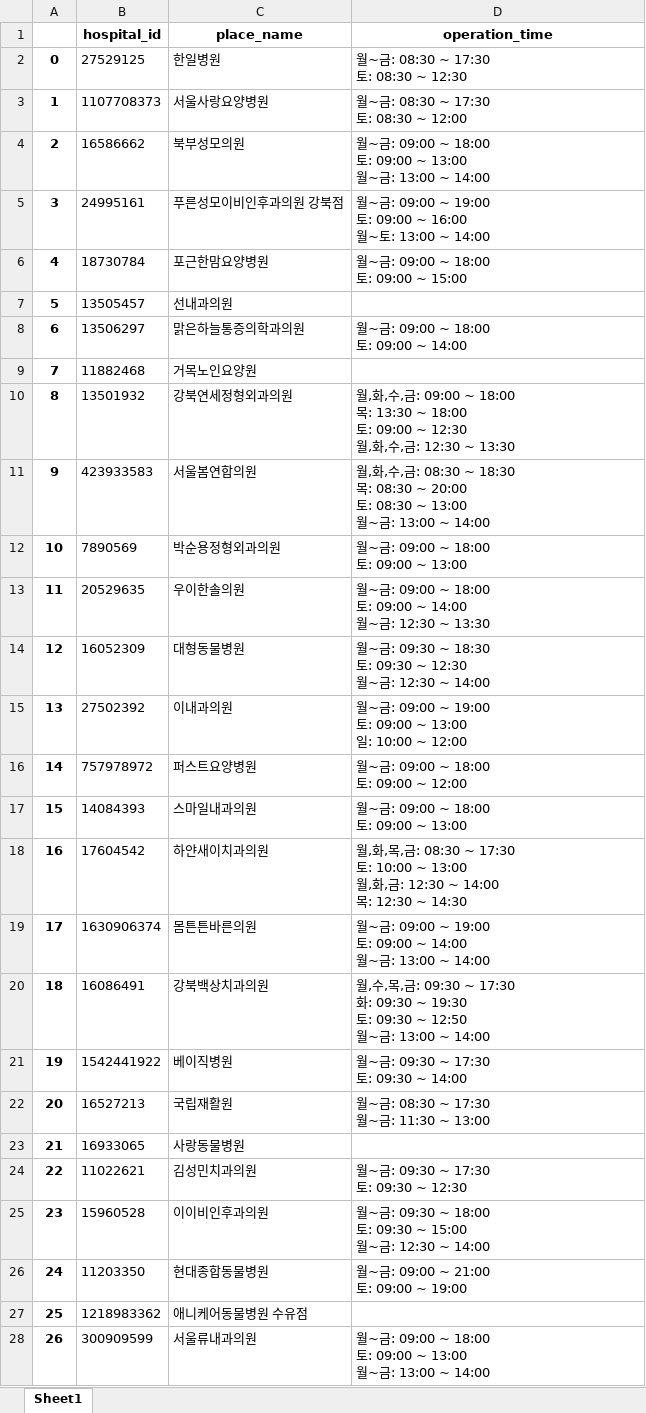
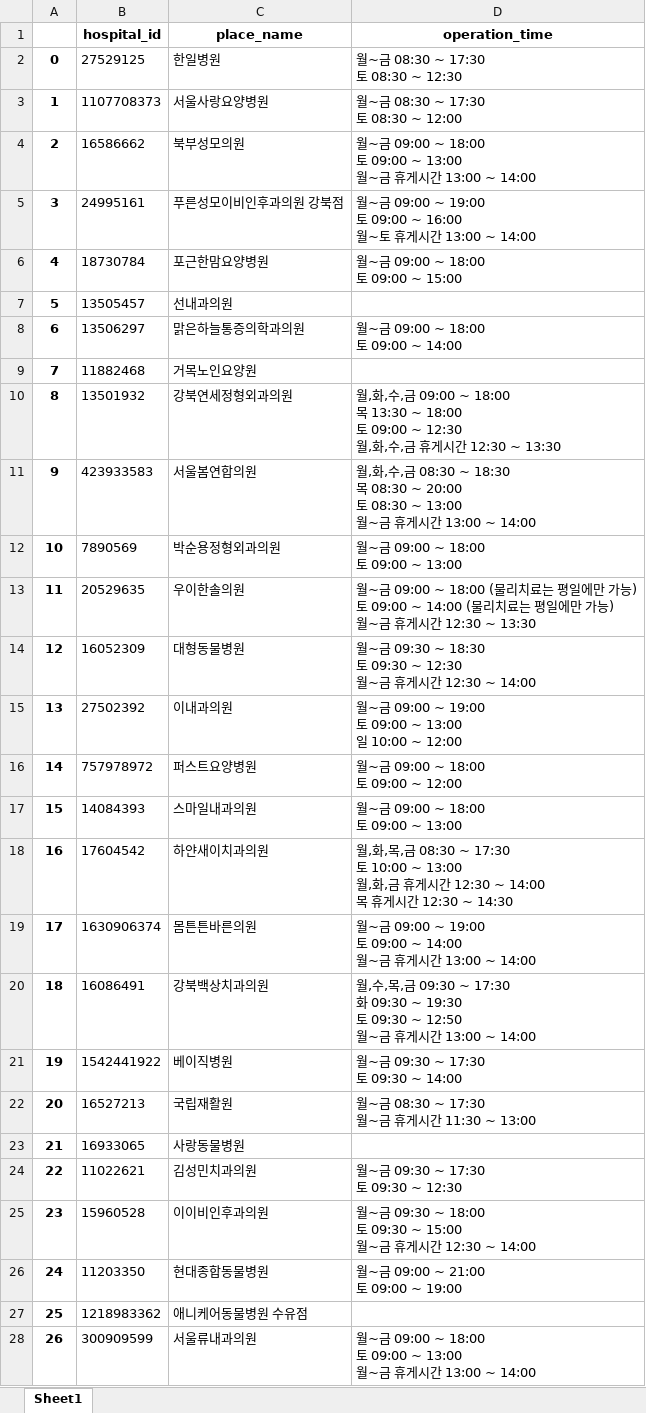
Before and after one commit to DS-internet-programming-5/duksung_care, an Excel workbook: hospitals/get_data/hospital_hours_data.xlsx, sheet Sheet1, drawn as a sheet; only a part is shown; values as stored, in another font and other column widths than the file's, no borders; ↵ is a line break in a cell; the diff covers the shown part only; the diff names each change by its address in the sheet, - before the commit and + after, or states it on an @@ line.

Commit message:
Fix: 진료시간정보추출 수정 (휴게시간 보이게)

```diff
--- a/hospitals/get_data/hospital_hours_data.xlsx (sheet Sheet1)
+++ b/hospitals/get_data/hospital_hours_data.xlsx (sheet Sheet1)
-D2 (operation_time): 월~금: 08:30 ~ 17:30 ↵ 토: 08:30 ~ 12:30
+D2 (operation_time): 월~금 08:30 ~ 17:30 ↵ 토 08:30 ~ 12:30
-D3 (operation_time): 월~금: 08:30 ~ 17:30 ↵ 토: 08:30 ~ 12:00
+D3 (operation_time): 월~금 08:30 ~ 17:30 ↵ 토 08:30 ~ 12:00
-D4 (operation_time): …~금: 09:00 ~ 18:00 ↵ 토: 09:00 ~ 13:00 ↵ 월~금: 13:00 ~…
+D4 (operation_time): …~금 09:00 ~ 18:00 ↵ 토 09:00 ~ 13:00 ↵ 월~금 휴게시간 13:00 ~…
-D5 (operation_time): …~금: 09:00 ~ 19:00 ↵ 토: 09:00 ~ 16:00 ↵ 월~토: 13:00 ~…
+D5 (operation_time): …~금 09:00 ~ 19:00 ↵ 토 09:00 ~ 16:00 ↵ 월~토 휴게시간 13:00 ~…
-D6 (operation_time): 월~금: 09:00 ~ 18:00 ↵ 토: 09:00 ~ 15:00
+D6 (operation_time): 월~금 09:00 ~ 18:00 ↵ 토 09:00 ~ 15:00
-D8 (operation_time): 월~금: 09:00 ~ 18:00 ↵ 토: 09:00 ~ 14:00
+D8 (operation_time): 월~금 09:00 ~ 18:00 ↵ 토 09:00 ~ 14:00
-D10 (operation_time): …,수,금: 09:00 ~ 18:00 ↵ 목: 13:30 ~ 18:00 ↵ 토: 09:00 ~ 12:30 ↵ 월,화,수,금: 12:30 ~ 13:30
+D10 (operation_time): …,수,금 09:00 ~ 18:00 ↵ 목 13:30 ~ 18:00 ↵ 토 09:00 ~ 12:30 ↵ 월,화,수,금 휴게시간 12:30 ~ 13:30
-D11 (operation_time): …,금: 08:30 ~ 18:30 ↵ 목: 08:30 ~ 20:00 ↵ 토: 08:30 ~ 13:00 ↵ 월~금: 13:00 ~…
+D11 (operation_time): …,금 08:30 ~ 18:30 ↵ 목 08:30 ~ 20:00 ↵ 토 08:30 ~ 13:00 ↵ 월~금 휴게시간 13:00 ~…
-D12 (operation_time): 월~금: 09:00 ~ 18:00 ↵ 토: 09:00 ~ 13:00
+D12 (operation_time): 월~금 09:00 ~ 18:00 ↵ 토 09:00 ~ 13:00
-D13 (operation_time): …~금: 09:00 ~ 18:00 ↵ 토: 09:00 ~ 14:00 ↵ 월~금: 12:30 ~…
+D13 (operation_time): …~금 09:00 ~ 18:00 (물리치료는 평일에만 가능) ↵ 토 09:00 ~ 14:00 (물리치료는 평일에만 가능) ↵ 월~금 휴게시간 12:30 ~…
-D14 (operation_time): …~금: 09:30 ~ 18:30 ↵ 토: 09:30 ~ 12:30 ↵ 월~금: 12:30 ~…
+D14 (operation_time): …~금 09:30 ~ 18:30 ↵ 토 09:30 ~ 12:30 ↵ 월~금 휴게시간 12:30 ~…
-D15 (operation_time): …~금: 09:00 ~ 19:00 ↵ 토: 09:00 ~ 13:00 ↵ 일: 10:00 ~…
+D15 (operation_time): …~금 09:00 ~ 19:00 ↵ 토 09:00 ~ 13:00 ↵ 일 10:00 ~…
-D16 (operation_time): 월~금: 09:00 ~ 18:00 ↵ 토: 09:00 ~ 12:00
+D16 (operation_time): 월~금 09:00 ~ 18:00 ↵ 토 09:00 ~ 12:00
-D17 (operation_time): 월~금: 09:00 ~ 18:00 ↵ 토: 09:00 ~ 13:00
+D17 (operation_time): 월~금 09:00 ~ 18:00 ↵ 토 09:00 ~ 13:00
-D18 (operation_time): …,금: 08:30 ~ 17:30 ↵ 토: 10:00 ~ 13:00 ↵ 월,화,금: 12:30 ~ 14:00 ↵ 목: 12:30 ~…
+D18 (operation_time): …,금 08:30 ~ 17:30 ↵ 토 10:00 ~ 13:00 ↵ 월,화,금 휴게시간 12:30 ~ 14:00 ↵ 목 휴게시간 12:30 ~…
-D19 (operation_time): …~금: 09:00 ~ 19:00 ↵ 토: 09:00 ~ 14:00 ↵ 월~금: 13:00 ~…
+D19 (operation_time): …~금 09:00 ~ 19:00 ↵ 토 09:00 ~ 14:00 ↵ 월~금 휴게시간 13:00 ~…
-D20 (operation_time): …,금: 09:30 ~ 17:30 ↵ 화: 09:30 ~ 19:30 ↵ 토: 09:30 ~ 12:50 ↵ 월~금: 13:00 ~…
+D20 (operation_time): …,금 09:30 ~ 17:30 ↵ 화 09:30 ~ 19:30 ↵ 토 09:30 ~ 12:50 ↵ 월~금 휴게시간 13:00 ~…
-D21 (operation_time): 월~금: 09:30 ~ 17:30 ↵ 토: 09:30 ~ 14:00
+D21 (operation_time): 월~금 09:30 ~ 17:30 ↵ 토 09:30 ~ 14:00
-D22 (operation_time): 월~금: 08:30 ~ 17:30 ↵ 월~금: 11:30 ~ 13:00
+D22 (operation_time): 월~금 08:30 ~ 17:30 ↵ 월~금 휴게시간 11:30 ~ 13:00
-D24 (operation_time): 월~금: 09:30 ~ 17:30 ↵ 토: 09:30 ~ 12:30
+D24 (operation_time): 월~금 09:30 ~ 17:30 ↵ 토 09:30 ~ 12:30
-D25 (operation_time): …~금: 09:30 ~ 18:00 ↵ 토: 09:30 ~ 15:00 ↵ 월~금: 12:30 ~…
+D25 (operation_time): …~금 09:30 ~ 18:00 ↵ 토 09:30 ~ 15:00 ↵ 월~금 휴게시간 12:30 ~…
-D26 (operation_time): 월~금: 09:00 ~ 21:00 ↵ 토: 09:00 ~ 19:00
+D26 (operation_time): 월~금 09:00 ~ 21:00 ↵ 토 09:00 ~ 19:00
-D28 (operation_time): …~금: 09:00 ~ 18:00 ↵ 토: 09:00 ~ 13:00 ↵ 월~금: 13:00 ~…
+D28 (operation_time): …~금 09:00 ~ 18:00 ↵ 토 09:00 ~ 13:00 ↵ 월~금 휴게시간 13:00 ~…
```
Also changed, not shown: 26 edited cells elsewhere in this sheet, 1 other file.
